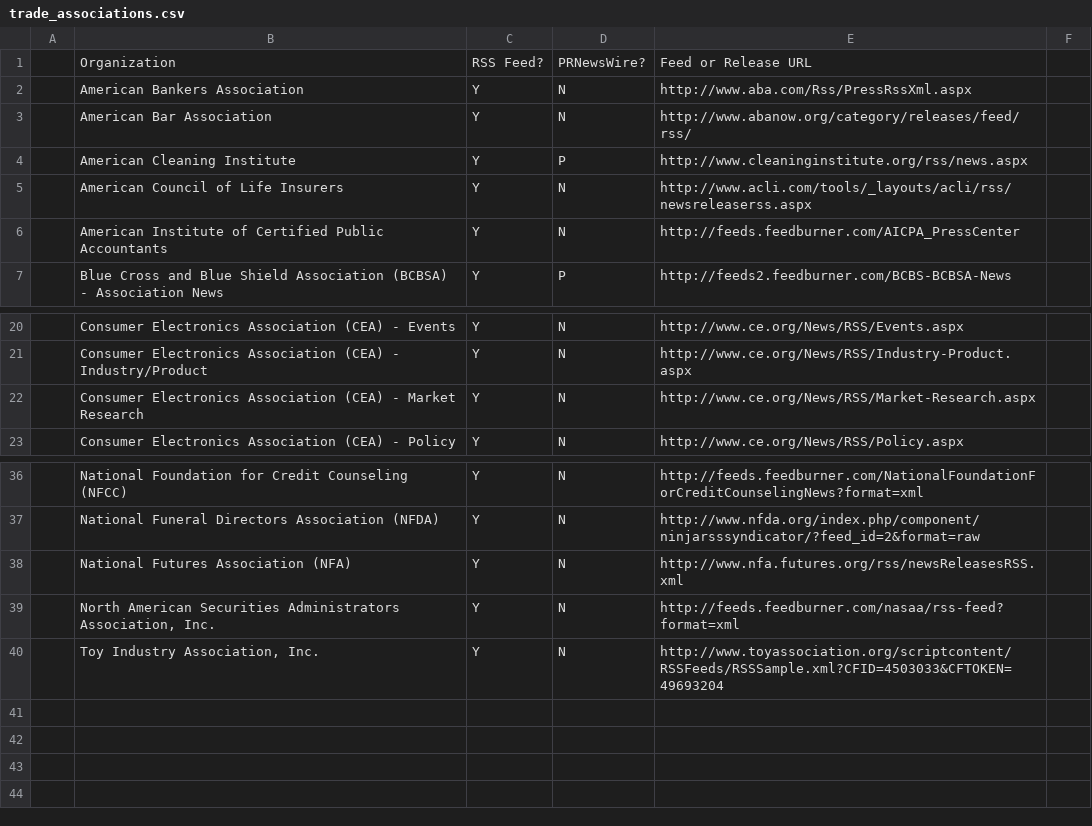
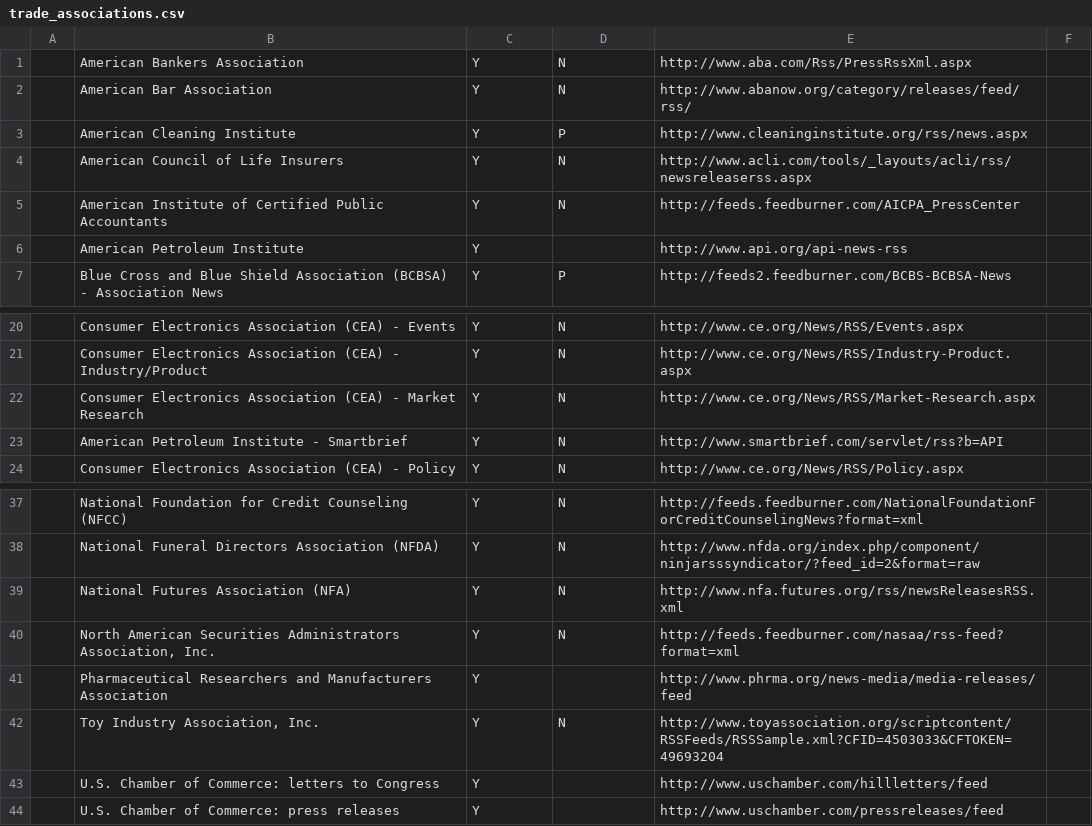
Before and after one commit to sunlightlabs/pressley, a CSV file: pressley/trade_associations.csv, drawn as a sheet; only a part is shown, gaps mark what is left out; removed rows and columns are numbered as before the commit, all else as after; the diff names each change by its address in the sheet, - before the commit and + after, or states it on an @@ line.

```diff
--- a/pressley/trade_associations.csv
+++ b/pressley/trade_associations.csv
-row 1:  | Organization | RSS Feed? | PRNewsWire? | Feed or Release URL
+row 6:  | American Petroleum Institute | Y |  | http://www.api.org/api-news-rss
+row 23:  | American Petroleum Institute - Smartbrief | Y | N | http://www.smartbrief.com/servlet/rss?b=API
+row 41:  | Pharmaceutical Researchers and Manufacturers Association | Y |  | http://www.phrma.org/news-media/media-releases/feed
+row 43:  | U.S. Chamber of Commerce: letters to Congress | Y |  | http://www.uschamber.com/hillletters/feed
+row 44:  | U.S. Chamber of Commerce: press releases | Y |  | http://www.uschamber.com/pressreleases/feed
```
Also changed, not shown: 4 other files.
